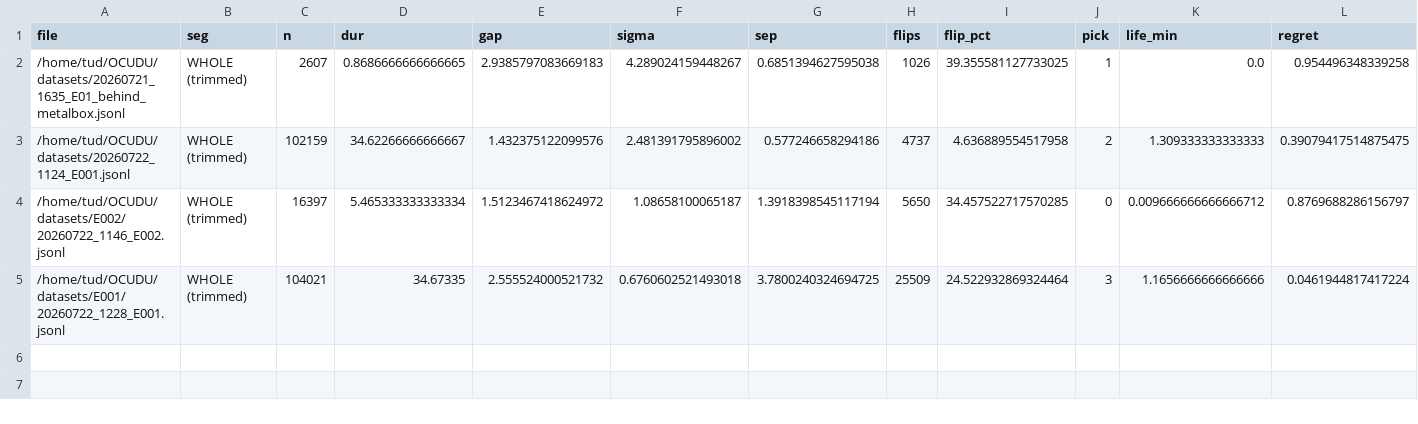
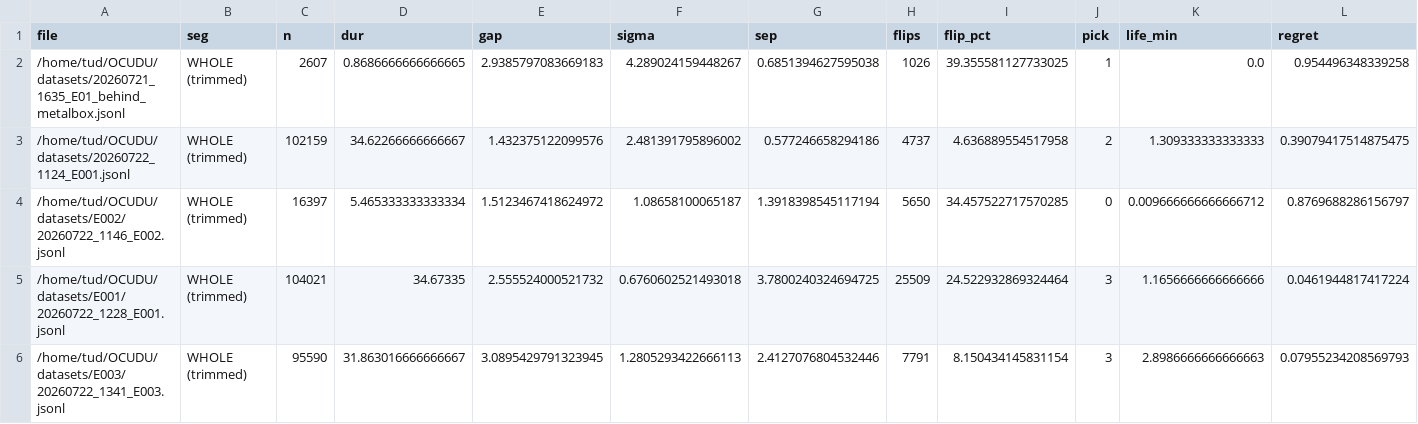
Before and after one commit to Ujjwal-Nano/OCUDU, a CSV file: datasets/campaign.csv, drawn as a sheet; only a part is shown; rows hold the shown columns only; the diff names each change by its address in the sheet, - before the commit and + after, or states it on an @@ line.

Commit message:
dataset: 20260722_1341_E003 — open space, charging

```diff
--- a/datasets/campaign.csv
+++ b/datasets/campaign.csv
+row 6: /home/tud/OCUDU/datasets/E003/20260722_1341_E003.jsonl | WHOLE (trimmed) | 95590 | 31.863016666666667 | 3.0895429791323945 | 1.2805293422666113 | 2.4127076804532446 | 7791 | 8.150434145831154 | 3 | 2.8986666666666663 | 0.07955234208569793
```
Also changed, not shown: 14 other files.
